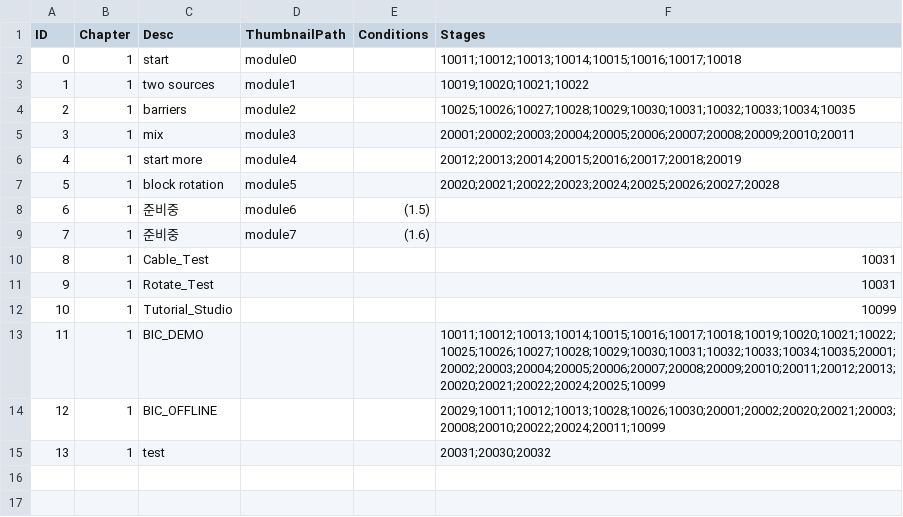
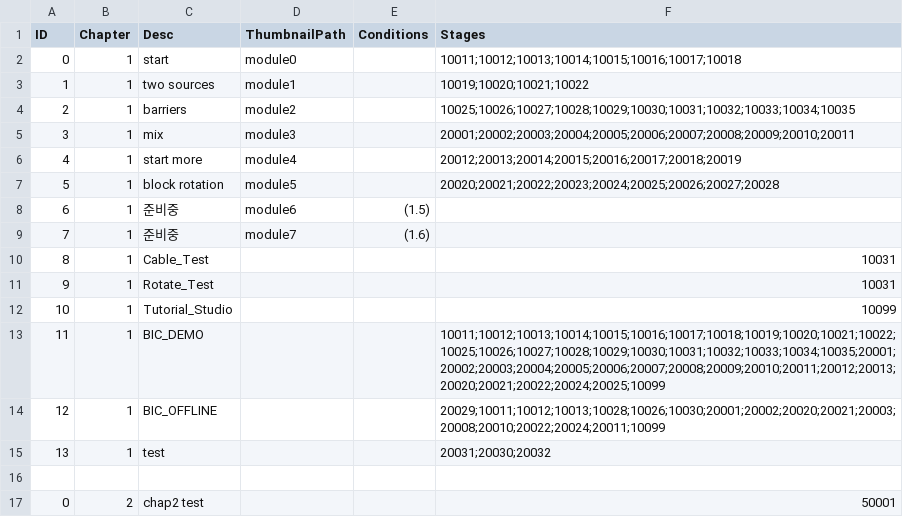
Before and after one commit to imanoony/block, a CSV file: blllock/Assets/Resources/Data/Module.csv, drawn as a sheet.

Commit message:
[feat] chap2 integration

```diff
--- a/blllock/Assets/Resources/Data/Module.csv
+++ b/blllock/Assets/Resources/Data/Module.csv
@@ -15 +15,3 @@ ID,Chapter,Desc,ThumbnailPath,Conditions,Stages
 13,1,test,,,20031;20030;20032
+
+0,2,chap2 test,,,50001
```
Also changed, not shown: 8 other files.
